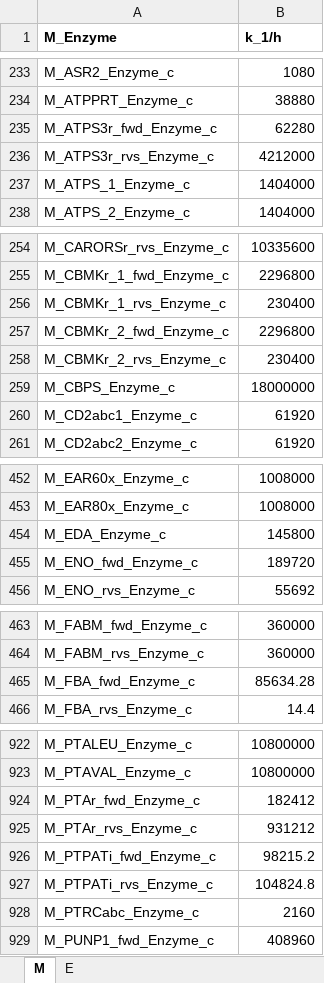
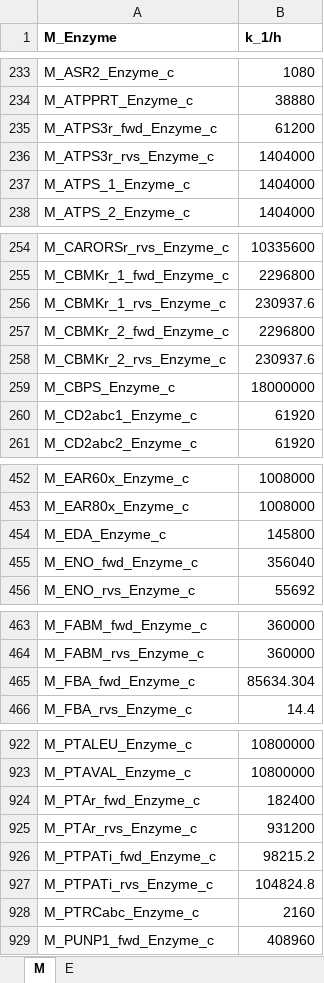
Before and after one commit to SysBioChalmers/pcLactis, an Excel workbook: Simulations/k_parameter.xlsx, sheet M, drawn as a sheet; only a part is shown, gaps mark what is left out; values as stored, in another font and other column widths than the file's, no borders; the diff covers the shown part only; the diff names each change by its address in the sheet, - before the commit and + after, or states it on an @@ line.

Commit message:
New simulations

```diff
--- a/Simulations/k_parameter.xlsx (sheet M)
+++ b/Simulations/k_parameter.xlsx (sheet M)
-B235 (k_1/h): 62280
+B235 (k_1/h): 61200
-B236 (k_1/h): 4212000
+B236 (k_1/h): 1404000
-B256 (k_1/h): 230400
+B256 (k_1/h): 230937.6
-B258 (k_1/h): 230400
+B258 (k_1/h): 230937.6
-B455 (k_1/h): 189720
+B455 (k_1/h): 356040
-B465 (k_1/h): 85634.28
+B465 (k_1/h): 85634.304
-B924 (k_1/h): 182412
+B924 (k_1/h): 182400
-B925 (k_1/h): 931212
+B925 (k_1/h): 931200
```
Also changed, not shown: 1 edited cell elsewhere in this sheet, formulas that keep their value, Data/Manual_kcat.xlsx, 20 other files.
